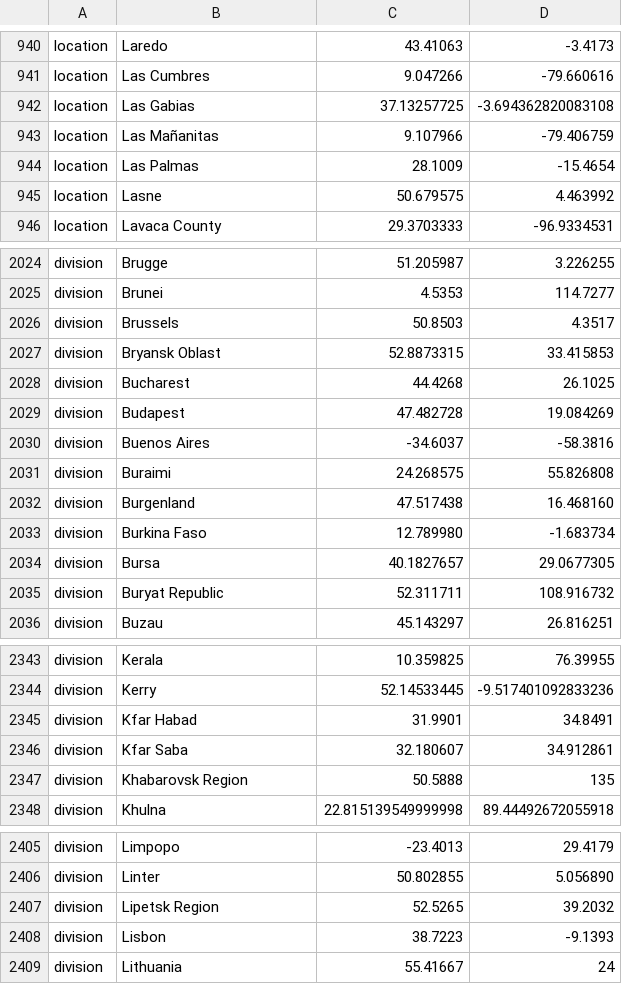
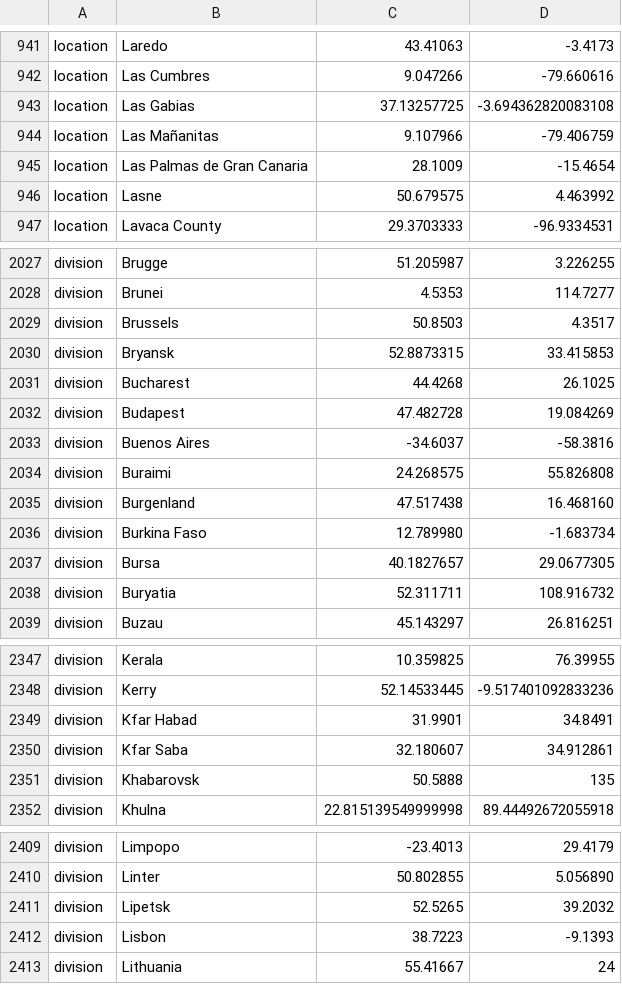
Before and after one commit to biocyberman/ncov, a TSV file: defaults/lat_longs.tsv, drawn as a sheet; only a part is shown, gaps mark what is left out; the diff covers the shown part only.

```diff
--- a/defaults/lat_longs.tsv
+++ b/defaults/lat_longs.tsv
@@ -943,3 +944,3 @@ location	Las Gabias	37.13257725	-3.694362820083108
 location	Las Mañanitas	9.107966	-79.406759
-location	Las Palmas	28.1009	-15.4654
+location	Las Palmas de Gran Canaria	28.1009	-15.4654
 location	Lasne	50.679575	4.463992
@@ -2026,3 +2029,3 @@ division	Brunei	4.5353	114.7277
 division	Brussels	50.8503	4.3517
-division	Bryansk Oblast	52.8873315	33.415853
+division	Bryansk	52.8873315	33.415853
 division	Bucharest	44.4268	26.1025
@@ -2034,3 +2037,3 @@ division	Burkina Faso	12.789980	-1.683734
 division	Bursa	40.1827657	29.0677305
-division	Buryat Republic	52.311711	108.916732
+division	Buryatia	52.311711	108.916732
 division	Buzau	45.143297	26.816251
@@ -2346,3 +2350,3 @@ division	Kfar Habad	31.9901	34.8491
 division	Kfar Saba	32.180607	34.912861
-division	Khabarovsk Region	50.5888	135
+division	Khabarovsk	50.5888	135
 division	Khulna	22.815139549999998	89.44492672055918
@@ -2406,3 +2410,3 @@ division	Limpopo	-23.4013	29.4179
 division	Linter	50.802855	5.056890
-division	Lipetsk Region	52.5265	39.2032
+division	Lipetsk	52.5265	39.2032
 division	Lisbon	38.7223	-9.1393
```
Also changed, not shown: 4 added rows, 3 removed rows and 16 edited cells elsewhere in this file, defaults/color_ordering.tsv, scripts/developer_scripts/color_ordering.tsv, 1 other file.
